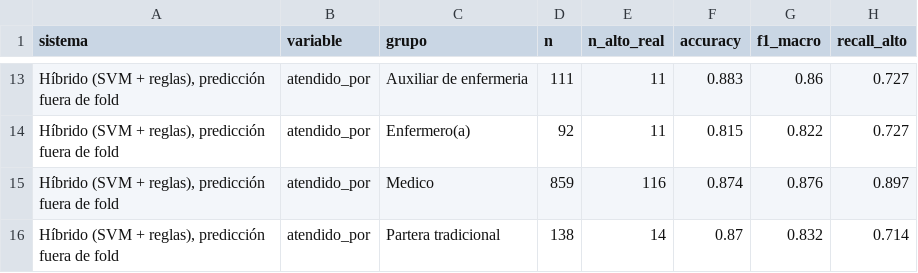
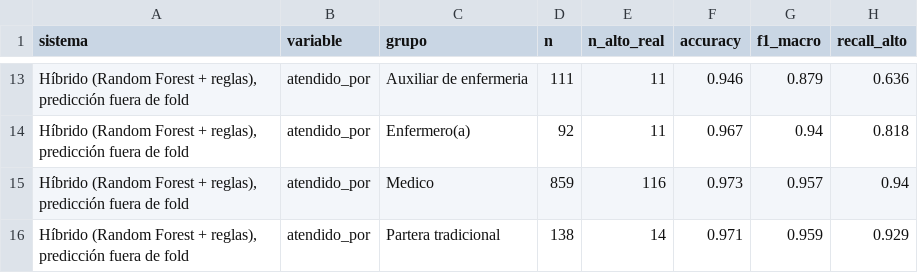
Before and after one commit to AnyeCOsp23/MATERNA, a CSV file: reports/metrics/auditoria_subgrupos.csv, drawn as a sheet; only a part is shown, gaps mark what is left out; the diff covers the shown part only.

```diff
--- a/reports/metrics/auditoria_subgrupos.csv
+++ b/reports/metrics/auditoria_subgrupos.csv
@@ -13,4 +13,4 @@ sistema,variable,grupo,n,n_alto_real,accuracy,f1_macro,recall_alto
-"Híbrido (SVM + reglas), predicción fuera de fold",atendido_por,Auxiliar de enfermeria,111,11,0.883,0.86,0.727
-"Híbrido (SVM + reglas), predicción fuera de fold",atendido_por,Enfermero(a),92,11,0.815,0.822,0.727
-"Híbrido (SVM + reglas), predicción fuera de fold",atendido_por,Medico,859,116,0.874,0.876,0.897
-"Híbrido (SVM + reglas), predicción fuera de fold",atendido_por,Partera tradicional,138,14,0.87,0.832,0.714
+"Híbrido (Random Forest + reglas), predicción fuera de fold",atendido_por,Auxiliar de enfermeria,111,11,0.946,0.879,0.636
+"Híbrido (Random Forest + reglas), predicción fuera de fold",atendido_por,Enfermero(a),92,11,0.967,0.94,0.818
+"Híbrido (Random Forest + reglas), predicción fuera de fold",atendido_por,Medico,859,116,0.973,0.957,0.94
+"Híbrido (Random Forest + reglas), predicción fuera de fold",atendido_por,Partera tradicional,138,14,0.971,0.959,0.929
```
Also changed, not shown: 40 edited cells elsewhere in this file, reports/metrics/ablacion_variables_demograficas.csv, reports/metrics/comparacion_cv_por_estrategia.csv, 14 other files.
